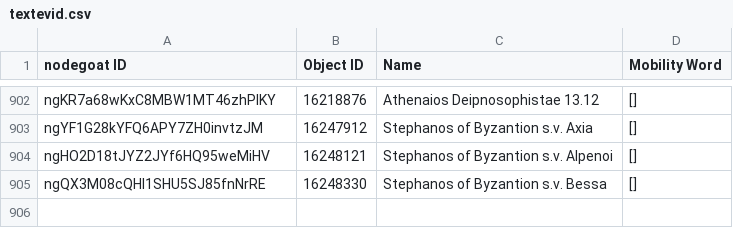
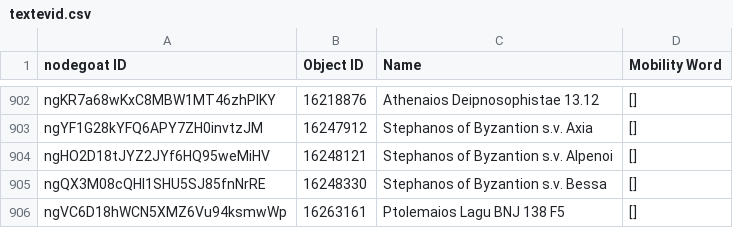
Before and after one commit to pyzmark/migmag, a CSV file: textevid.csv, drawn as a sheet; only a part is shown, gaps mark what is left out; the diff names each change by its address in the sheet, - before the commit and + after, or states it on an @@ line.

```diff
--- a/textevid.csv
+++ b/textevid.csv
+row 906: ngVC6D18hWCN5XMZ6Vu94ksmwWp | 16263161 | Ptolemaios Lagu BNJ 138 F5 | []
```
Also changed, not shown: agents.csv, mythjour.csv, 5 other files.
